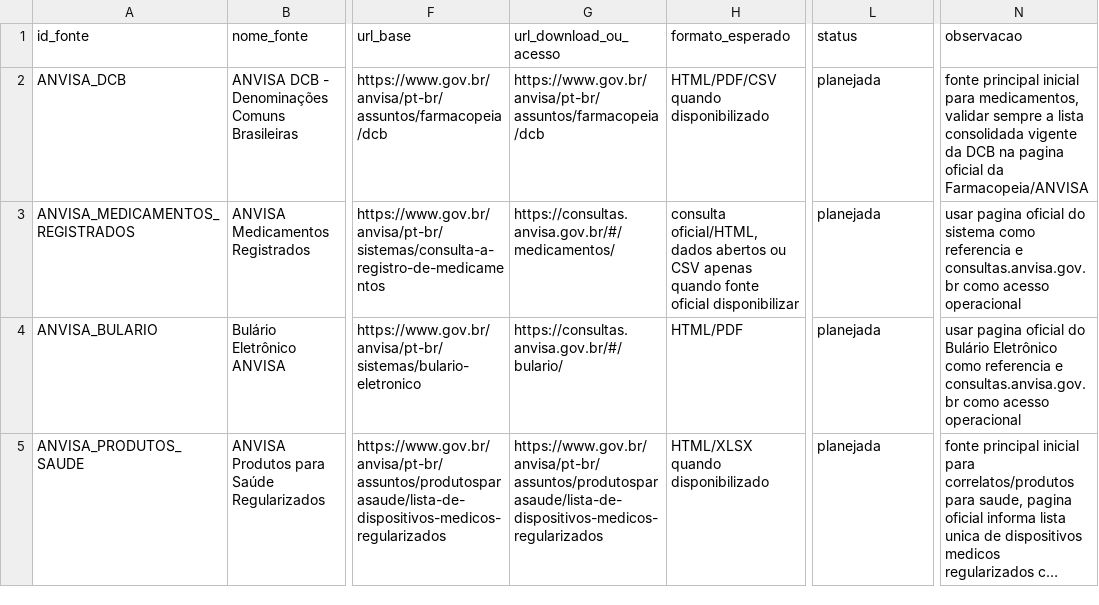
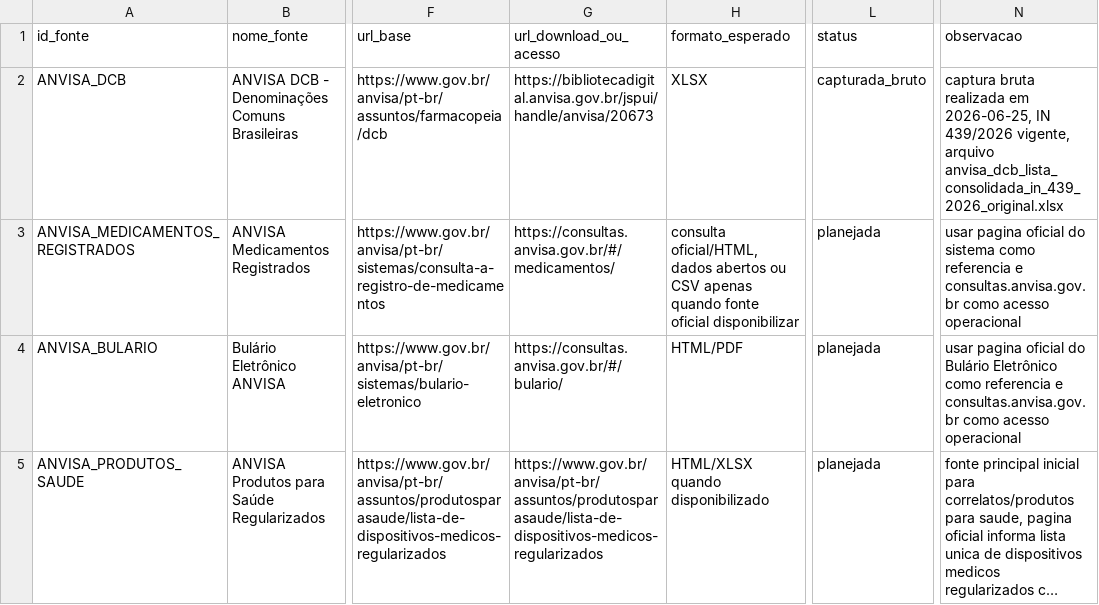
Before and after one commit to efsosud-rgb/MEDBOX_V3_ZERO, a CSV file: data/dicionario_mestre/externo/catalogo_fontes_externas.csv, drawn as a sheet; only a part is shown, gaps mark what is left out; long unchanged cells end in …; the diff names each change by its address in the sheet, - before the commit and + after, or states it on an @@ line.

```diff
--- a/data/dicionario_mestre/externo/catalogo_fontes_externas.csv
+++ b/data/dicionario_mestre/externo/catalogo_fontes_externas.csv
-G2 (url_download_ou_acesso): https://www.gov.br/anvisa/pt-br/assuntos/farmacopeia/dcb
+G2 (url_download_ou_acesso): https://bibliotecadigital.anvisa.gov.br/jspui/handle/anvisa/20673
-H2 (formato_esperado): HTML/PDF/CSV quando disponibilizado
+H2 (formato_esperado): XLSX
-L2 (status): planejada
+L2 (status): capturada_bruto
-N2 (observacao): fonte principal inicial para medicamentos, validar sempre a lista consolidada vigente da DCB na pagina oficial da Farmacopeia/ANVISA
+N2 (observacao): captura bruta realizada em 2026-06-25, IN 439/2026 vigente, arquivo anvisa_dcb_lista_consolidada_in_439_2026_original.xlsx
```
Also changed, not shown: 5 other files.
